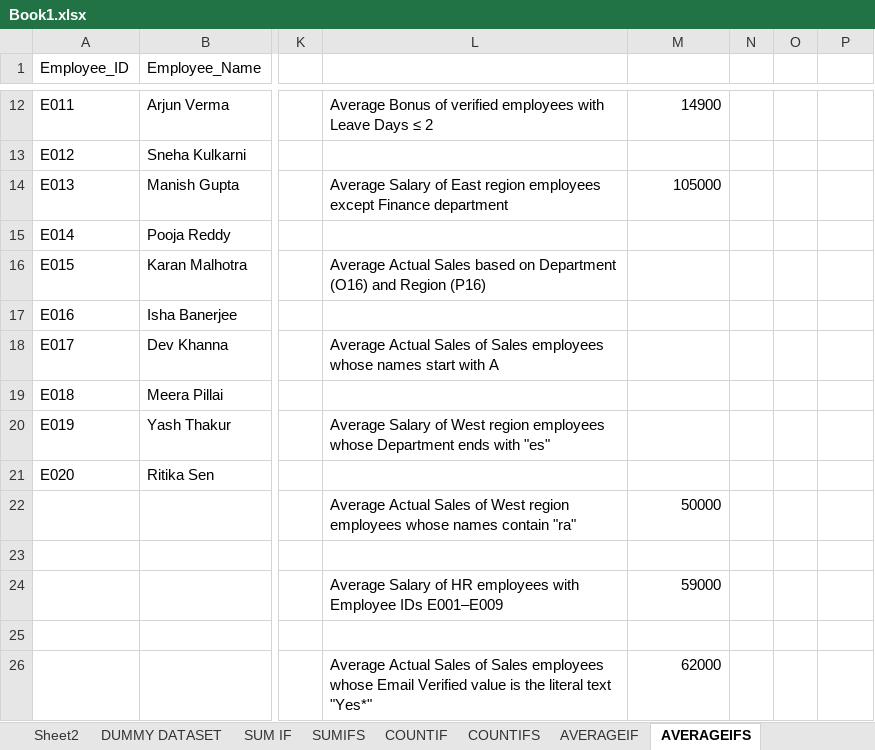
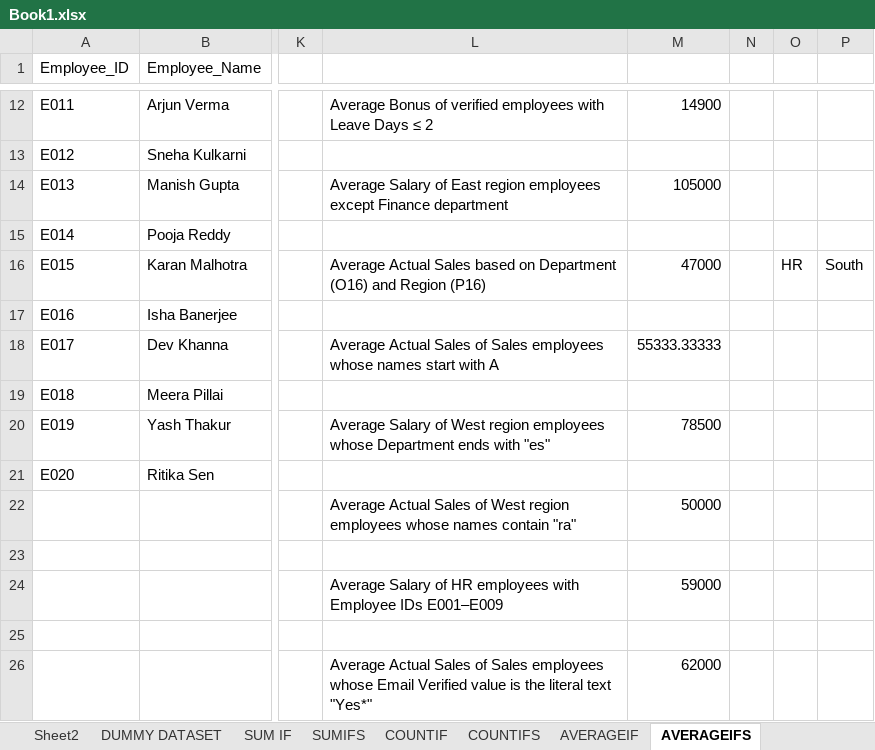
Before and after one commit to SpandanShelar/01-Avdexcle, an Excel workbook: Book1.xlsx, sheet AVERAGEIFS, drawn as a sheet; only a part is shown, gaps mark what is left out; values as stored, in another font and other column widths than the file's, no borders; the diff names each change by its address in the sheet, - before the commit and + after, or states it on an @@ line.

Commit message:
Update Book1.xlsx

```diff
--- a/Book1.xlsx (sheet AVERAGEIFS)
+++ b/Book1.xlsx (sheet AVERAGEIFS)
-M16: (empty)
+M16: 47000
-O16: (empty)
+O16: HR
-P16: (empty)
+P16: South
-M18: (empty)
+M18: 55333.33333
-M20: (empty)
+M20: 78500
```
